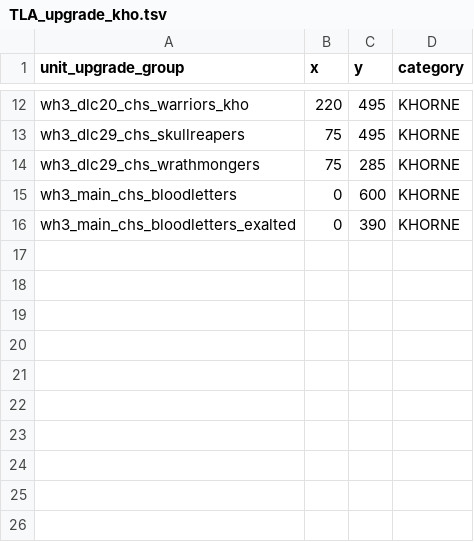
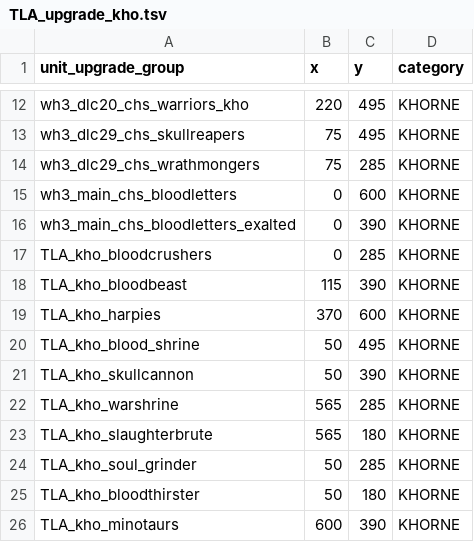
Before and after one commit to zverofaust/WarbandUpgradeExpanded, a TSV file: db/unit_upgrade_group_ui_infos_tables/TLA_upgrade_kho.tsv, drawn as a sheet; only a part is shown, gaps mark what is left out.

Commit message:
Extend Khorne warband upgrades and UI layout

```diff
--- a/db/unit_upgrade_group_ui_infos_tables/TLA_upgrade_kho.tsv
+++ b/db/unit_upgrade_group_ui_infos_tables/TLA_upgrade_kho.tsv
@@ -16 +16,11 @@ wh3_main_chs_bloodletters	0	600	KHORNE
 wh3_main_chs_bloodletters_exalted	0	390	KHORNE
+TLA_kho_bloodcrushers	0	285	KHORNE
+TLA_kho_bloodbeast	115	390	KHORNE
+TLA_kho_harpies	370	600	KHORNE
+TLA_kho_blood_shrine	50	495	KHORNE
+TLA_kho_skullcannon	50	390	KHORNE
+TLA_kho_warshrine	565	285	KHORNE
+TLA_kho_slaughterbrute	565	180	KHORNE
+TLA_kho_soul_grinder	50	285	KHORNE
+TLA_kho_bloodthirster	50	180	KHORNE
+TLA_kho_minotaurs	600	390	KHORNE
```
